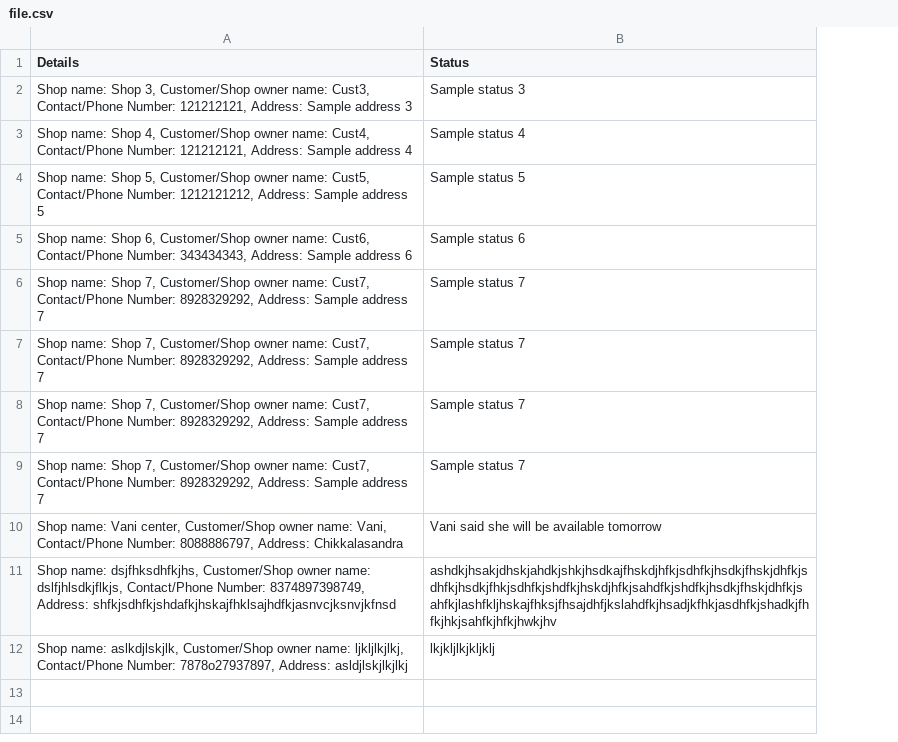
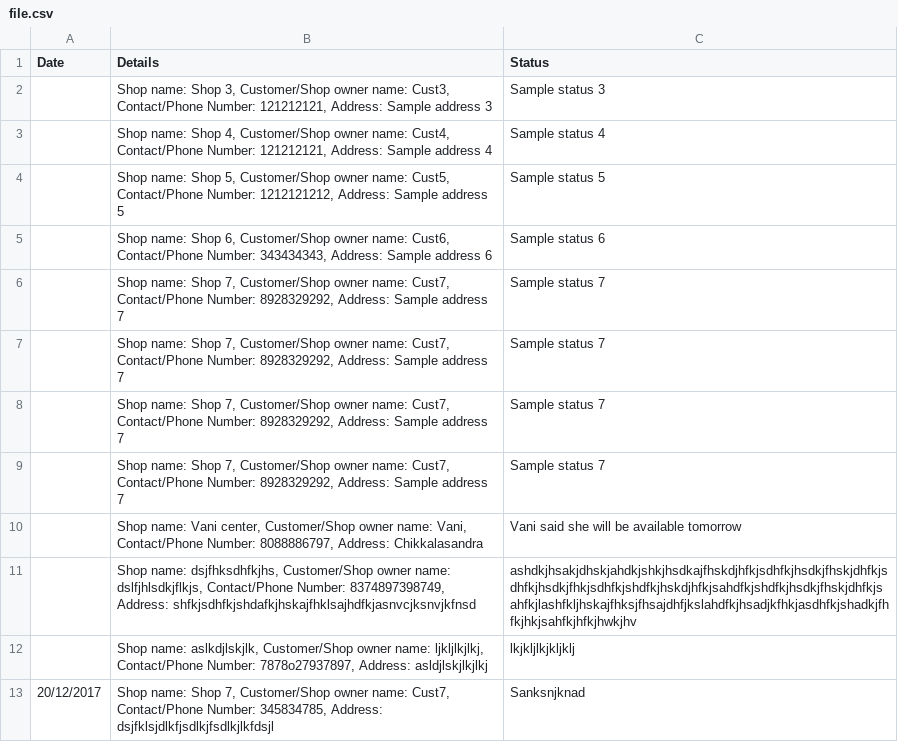
Before and after one commit to anibha88/helping-dad, a CSV file: lib/attachments/file.csv, drawn as a sheet; the diff names each change by its address in the sheet, - before the commit and + after, or states it on an @@ line.

Commit message:
Added date field manually

```diff
--- a/lib/attachments/file.csv
+++ b/lib/attachments/file.csv
+column A (Date), empty
+row 13: 20/12/2017 | Shop name: Shop 7, Customer/Shop owner name: Cust7, Contact/Phone Number: 345834785, Address: dsjfklsjdlkfjsdlkjfsdlkjlkfdsjl | Sanksnjknad
```
Also changed, not shown: 9 other files.
